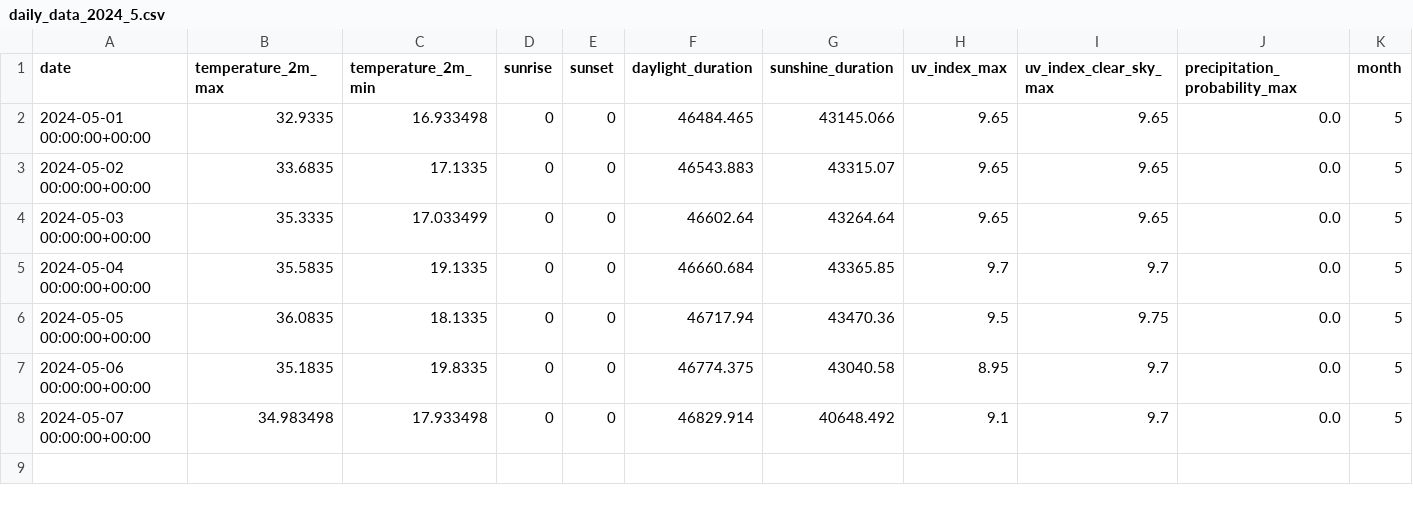
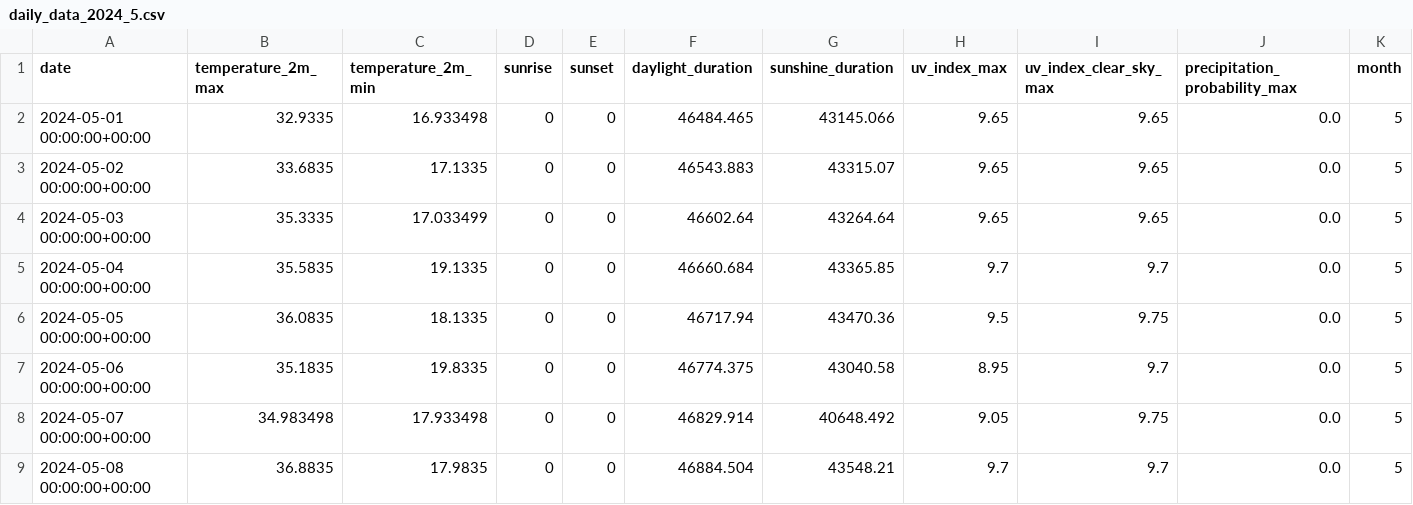
Before and after one commit to ralejandrobm/biciClimaScrap, a CSV file: assets/datos_clima/Guadalajara/2024/2024_5_Mayo/daily_data_2024_5.csv, drawn as a sheet.

```diff
--- a/assets/datos_clima/Guadalajara/2024/2024_5_Mayo/daily_data_2024_5.csv
+++ b/assets/datos_clima/Guadalajara/2024/2024_5_Mayo/daily_data_2024_5.csv
@@ -7,2 +7,3 @@ date,temperature_2m_max,temperature_2m_min,sunrise,sunset,daylight_duration,suns
 2024-05-06 00:00:00+00:00,35.1835,19.8335,0,0,46774.375,43040.58,8.95,9.7,0.0,5
-2024-05-07 00:00:00+00:00,34.983498,17.933498,0,0,46829.914,40648.492,9.1,9.7,0.0,5
+2024-05-07 00:00:00+00:00,34.983498,17.933498,0,0,46829.914,40648.492,9.05,9.75,0.0,5
+2024-05-08 00:00:00+00:00,36.8835,17.9835,0,0,46884.504,43548.21,9.7,9.7,0.0,5
```
Also changed, not shown: assets/datos_clima/Guadalajara/2024/2024_5_Mayo/hourly_data_2024_5.csv, assets/datos_clima/Tlaquepaque/2024/2024_5_Mayo/daily_data_2024_5.csv, 7 other files.
